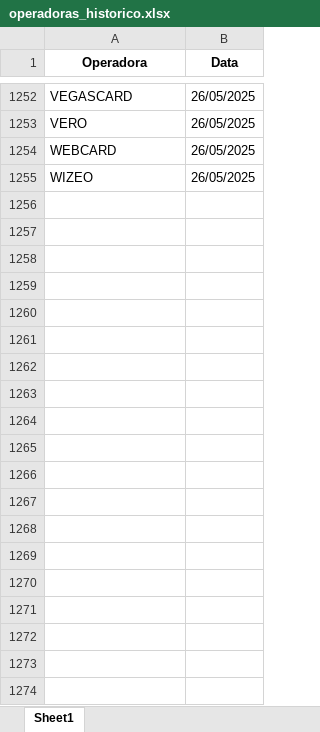
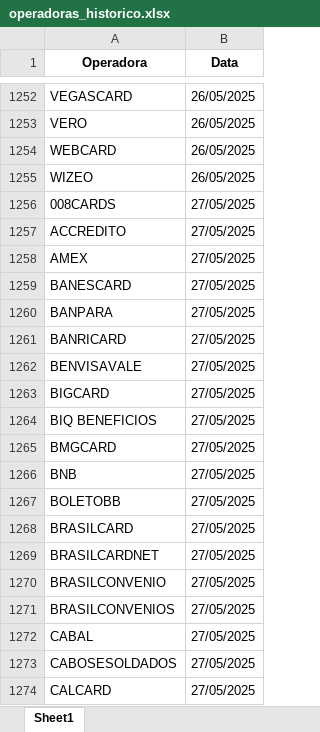
Before and after one commit to Alcir2012/Automation, an Excel workbook: operadoras_historico.xlsx, sheet Sheet1, drawn as a sheet; only a part is shown, gaps mark what is left out; values as stored, in another font and other column widths than the file's, no borders; the diff covers the shown part only; the diff names each change by its address in the sheet, - before the commit and + after, or states it on an @@ line.

```diff
--- a/operadoras_historico.xlsx (sheet Sheet1)
+++ b/operadoras_historico.xlsx (sheet Sheet1)
+row 1256: 008CARDS | 27/05/2025
+row 1257: ACCREDITO | 27/05/2025
+row 1258: AMEX | 27/05/2025
+row 1259: BANESCARD | 27/05/2025
+row 1260: BANPARA | 27/05/2025
+row 1261: BANRICARD | 27/05/2025
+row 1262: BENVISAVALE | 27/05/2025
+row 1263: BIGCARD | 27/05/2025
+row 1264: BIQ BENEFICIOS | 27/05/2025
+row 1265: BMGCARD | 27/05/2025
+row 1266: BNB | 27/05/2025
+row 1267: BOLETOBB | 27/05/2025
+row 1268: BRASILCARD | 27/05/2025
+row 1269: BRASILCARDNET | 27/05/2025
+row 1270: BRASILCONVENIO | 27/05/2025
+row 1271: BRASILCONVENIOS | 27/05/2025
+row 1272: CABAL | 27/05/2025
+row 1273: CABOSESOLDADOS | 27/05/2025
+row 1274: CALCARD | 27/05/2025
```
Also changed, not shown: 74 added rows elsewhere in this sheet, media_arquivos_operadoras.xlsx, operadoras_sem_arquivos_hoje.xlsx, 1 other file.
